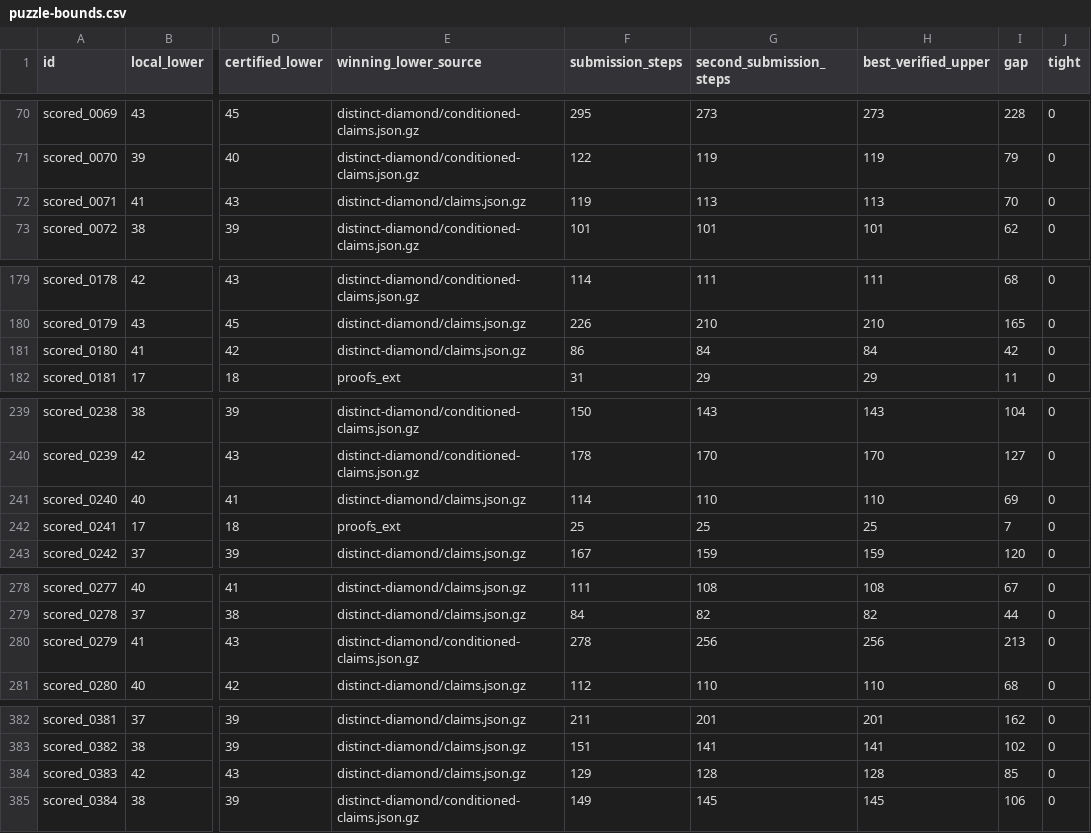
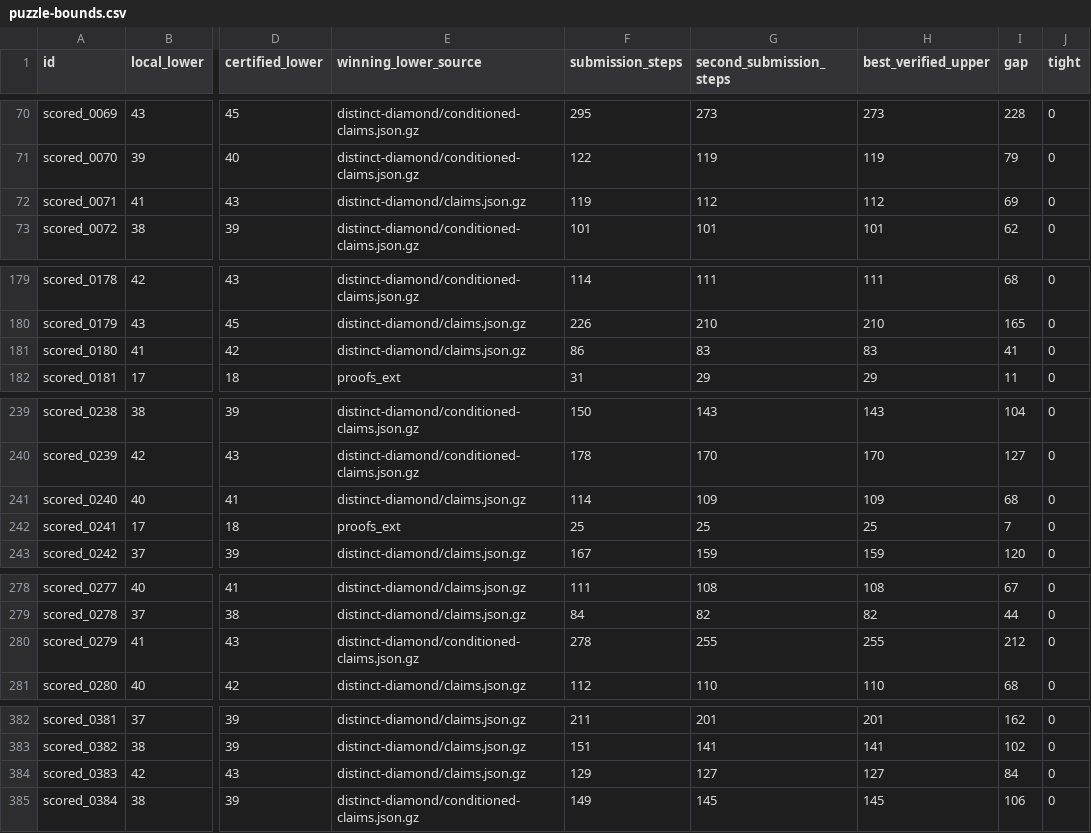
Before and after one commit to Doubao-of-hy/Santa_2026, a CSV file: collaboration/puzzle-bounds.csv, drawn as a sheet; only a part is shown, gaps mark what is left out; the diff covers the shown part only; the diff names each change by its address in the sheet, - before the commit and + after, or states it on an @@ line.

```diff
--- a/collaboration/puzzle-bounds.csv
+++ b/collaboration/puzzle-bounds.csv
-G72 (second_submission_steps): 113
+G72 (second_submission_steps): 112
-H72 (best_verified_upper): 113
+H72 (best_verified_upper): 112
-I72 (gap): 70
+I72 (gap): 69
-G181 (second_submission_steps): 84
+G181 (second_submission_steps): 83
-H181 (best_verified_upper): 84
+H181 (best_verified_upper): 83
-I181 (gap): 42
+I181 (gap): 41
-G241 (second_submission_steps): 110
+G241 (second_submission_steps): 109
-H241 (best_verified_upper): 110
+H241 (best_verified_upper): 109
-I241 (gap): 69
+I241 (gap): 68
-G280 (second_submission_steps): 256
+G280 (second_submission_steps): 255
-H280 (best_verified_upper): 256
+H280 (best_verified_upper): 255
-I280 (gap): 213
+I280 (gap): 212
-G384 (second_submission_steps): 128
+G384 (second_submission_steps): 127
-H384 (best_verified_upper): 128
+H384 (best_verified_upper): 127
-I384 (gap): 85
+I384 (gap): 84
```
Also changed, not shown: 22 edited cells elsewhere in this file, origins.csv, public-assisted/origins.csv, 16 other files.
